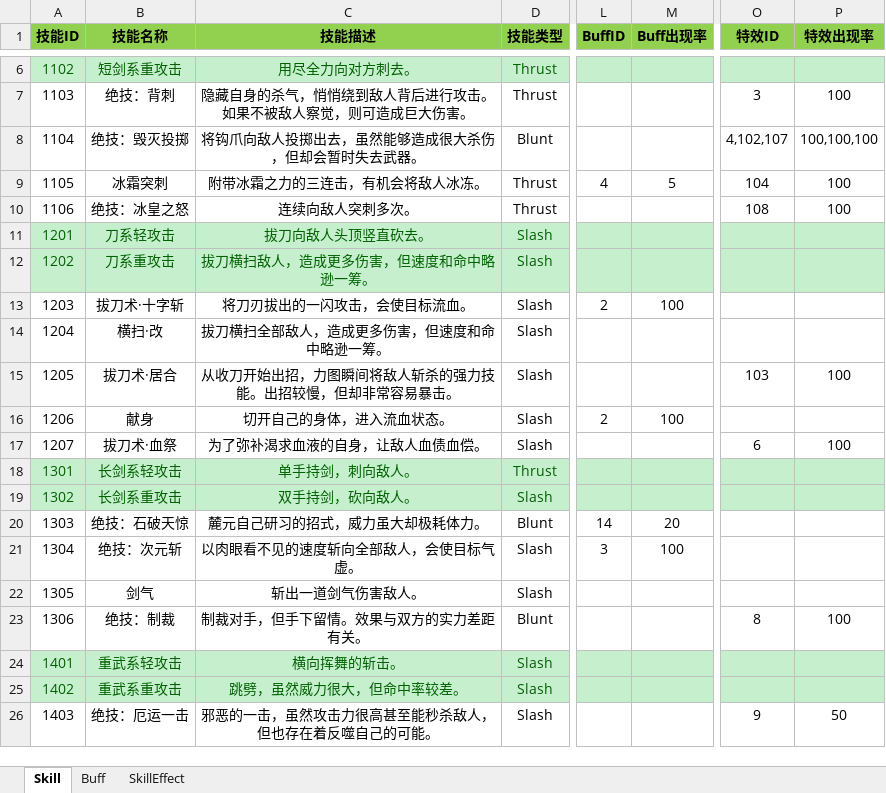
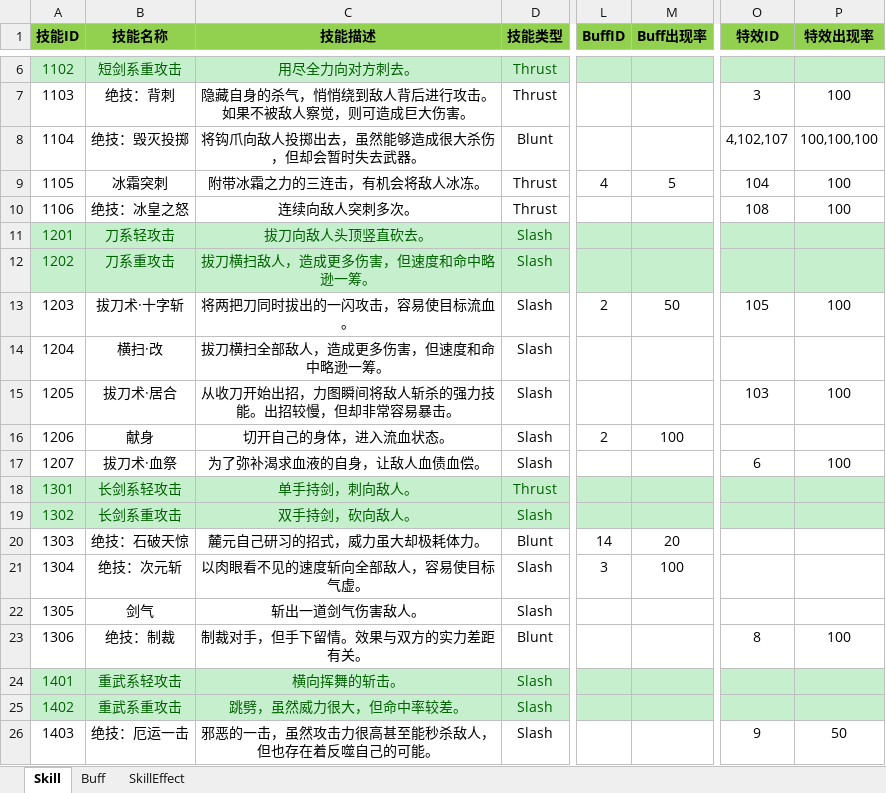
Before and after one commit to huzhangyang/ChineseRoguelikeGame, an Excel workbook: Documents/ExcelData/SkillData.xlsx, sheet Skill, drawn as a sheet; only a part is shown, gaps mark what is left out; values as stored, in another font and other column widths than the file's, no borders; the diff names each change by its address in the sheet, - before the commit and + after, or states it on an @@ line.

```diff
--- a/Documents/ExcelData/SkillData.xlsx (sheet Skill)
+++ b/Documents/ExcelData/SkillData.xlsx (sheet Skill)
-C13 (技能描述): 将刀刃拔出的一闪攻击，会使目标流血。
+C13 (技能描述): 将两把刀同时拔出的一闪攻击，容易使目标流血。
-M13 (Buff出现率): 100
+M13 (Buff出现率): 50
-O13 (特效ID): (empty)
+O13 (特效ID): 105
-P13 (特效出现率): (empty)
+P13 (特效出现率): 100
-C21 (技能描述): 以肉眼看不见的速度斩向全部敌人，会使目标气虚。
+C21 (技能描述): 以肉眼看不见的速度斩向全部敌人，容易使目标气虚。
```
Also changed, not shown: sheet SkillEffect, sheet Buff, 3 other files.
